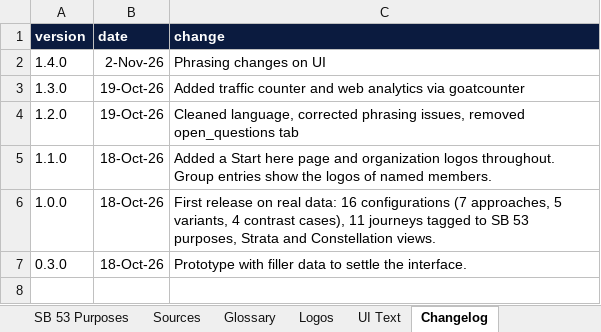
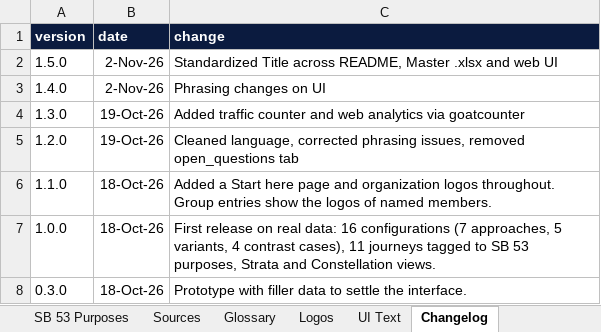
Before and after one commit to CalCompute/compute-governance-explainer, an Excel workbook: data/explorer-master.xlsx, sheet Changelog, drawn as a sheet; values as stored, in another font and other column widths than the file's, no borders; the diff names each change by its address in the sheet, - before the commit and + after, or states it on an @@ line.

Commit message:
Standardized explorer naming across documentation

```diff
--- a/data/explorer-master.xlsx (sheet Changelog)
+++ b/data/explorer-master.xlsx (sheet Changelog)
+row 2: 1.5.0 | 2-Nov-26 | Standardized Title across README, Master .xlsx and web UI
```
Also changed, not shown: sheet Sources, sheet Guide, sheet UI Text, 3 other files.
